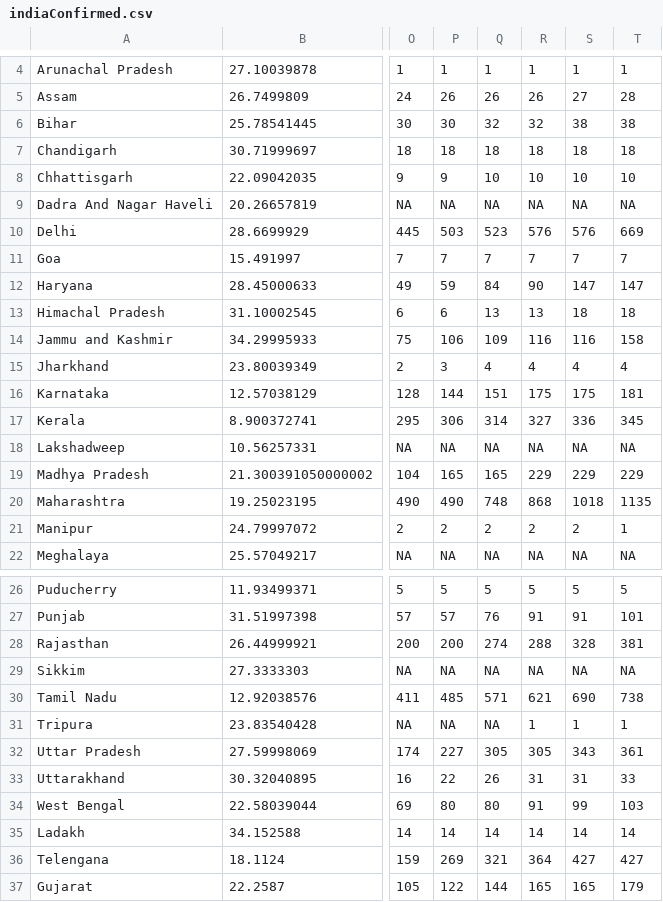
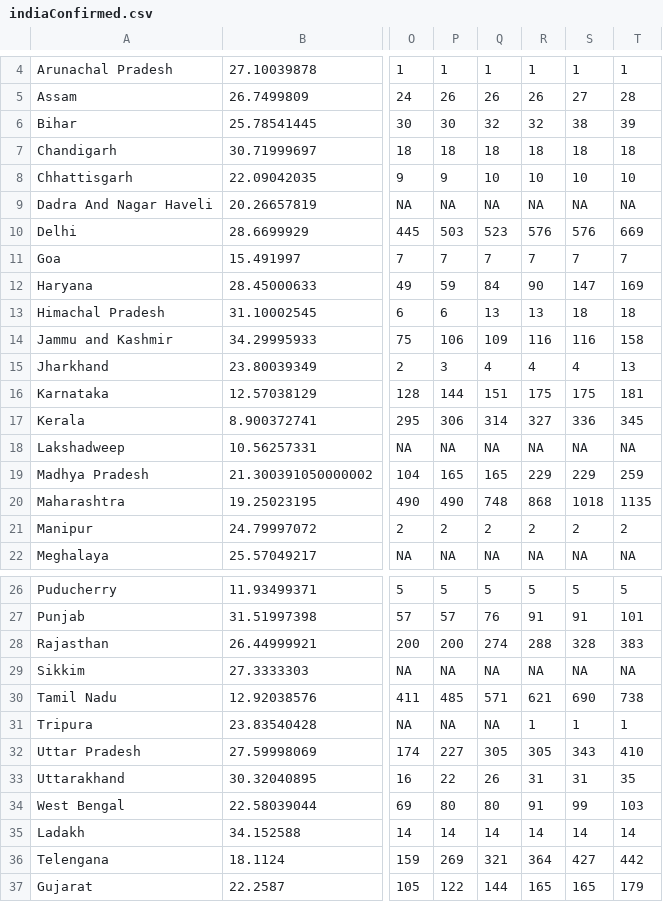
Before and after one commit to mohit2152sharma/rcoronavirus, a CSV file: data/india/indiaTimeSeries/indiaConfirmed.csv, drawn as a sheet; only a part is shown, gaps mark what is left out; the diff names each change by its address in the sheet, - before the commit and + after, or states it on an @@ line.

```diff
--- a/data/india/indiaTimeSeries/indiaConfirmed.csv
+++ b/data/india/indiaTimeSeries/indiaConfirmed.csv
-T6: 38
+T6: 39
-T12: 147
+T12: 169
-T15: 4
+T15: 13
-T19: 229
+T19: 259
-T21: 1
+T21: 2
-T28: 381
+T28: 383
-T32: 361
+T32: 410
-T33: 33
+T33: 35
-T36: 427
+T36: 442
```
Also changed, not shown: data/india/indiaDailyReports/09.04.2020.csv, data/india/indiaTimeSeries/indiaDeaths.csv, 2 other files.
